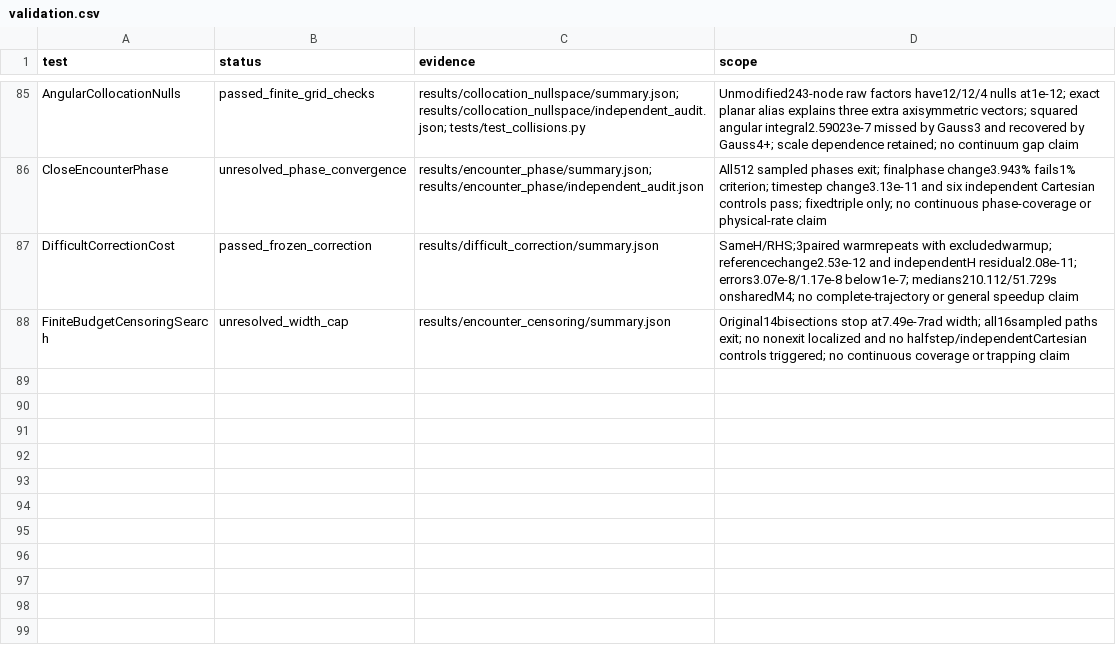
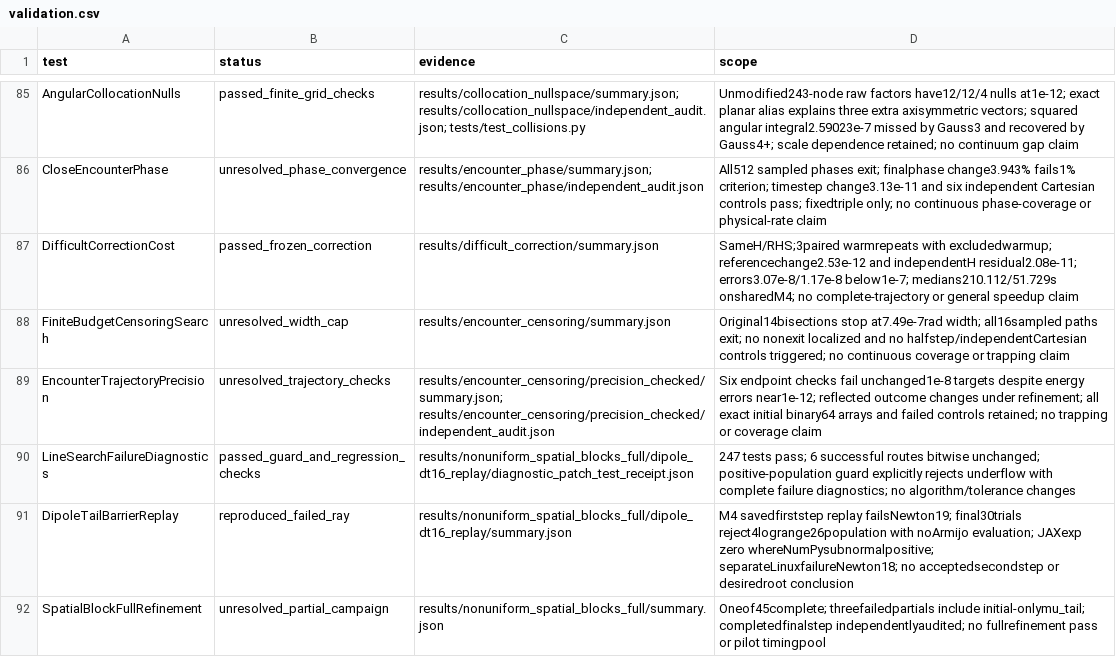
Before and after one commit to rogeriojorge/sato-morrison, a CSV file: results/validation.csv, drawn as a sheet; only a part is shown, gaps mark what is left out; the diff names each change by its address in the sheet, - before the commit and + after, or states it on an @@ line.

Commit message:
Document trajectory precision limits and preserve failed tail refinements

```diff
--- a/results/validation.csv
+++ b/results/validation.csv
+row 89: EncounterTrajectoryPrecision | unresolved_trajectory_checks | results/encounter_censoring/precision_checked/summary.json; results/encounter_censoring/precision_checked/independent_audit.json | Six endpoint checks fail unchanged1e-8 targets despite energy errors near1e-12; reflected outcome changes under refinement; all exact initial binary64 arrays and failed controls retained; no trapping or coverage claim
+row 90: LineSearchFailureDiagnostics | passed_guard_and_regression_checks | results/nonuniform_spatial_blocks_full/dipole_dt16_replay/diagnostic_patch_test_receipt.json | 247 tests pass; 6 successful routes bitwise unchanged; positive-population guard explicitly rejects underflow with complete failure diagnostics; no algorithm/tolerance changes
+row 91: DipoleTailBarrierReplay | reproduced_failed_ray | results/nonuniform_spatial_blocks_full/dipole_dt16_replay/summary.json | M4 savedfirststep replay failsNewton19; final30trials reject4logrange26population with noArmijo evaluation; JAXexp zero whereNumPysubnormalpositive; separateLinuxfailureNewton18; no acceptedsecondstep or desiredroot conclusion
+row 92: SpatialBlockFullRefinement | unresolved_partial_campaign | results/nonuniform_spatial_blocks_full/summary.json | Oneof45complete; threefailedpartials include initial-onlymu_tail; completedfinalstep independentlyaudited; no fullrefinement pass or pilot timingpool
```
Also changed, not shown: 50 other files.
